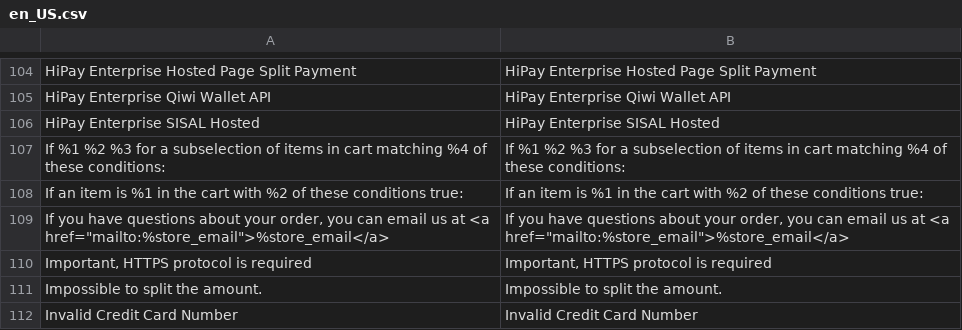
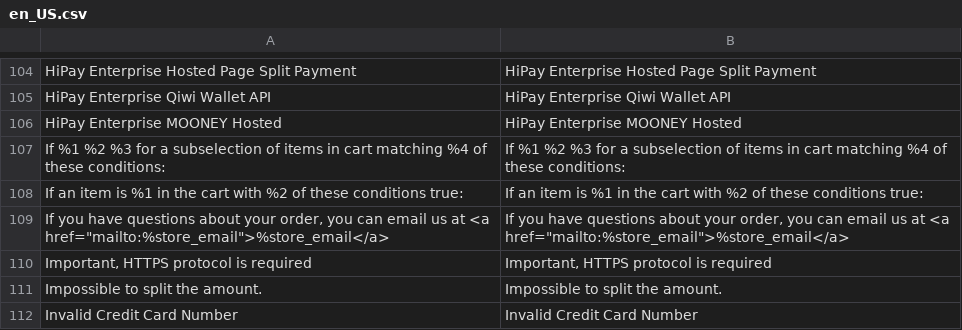
Before and after one commit to hipay/hipay-fullservice-sdk-magento2, a CSV file: i18n/en_US.csv, drawn as a sheet; only a part is shown, gaps mark what is left out; removed rows and columns are numbered as before the commit, all else as after; the diff names each change by its address in the sheet, - before the commit and + after, or states it on an @@ line.

Commit message:
Rebranding sisal

```diff
--- a/i18n/en_US.csv
+++ b/i18n/en_US.csv
-row 106: HiPay Enterprise SISAL Hosted | HiPay Enterprise SISAL Hosted
+row 106: HiPay Enterprise MOONEY Hosted | HiPay Enterprise MOONEY Hosted
```
Also changed, not shown: i18n/fr_FR.csv, 1 other file.
